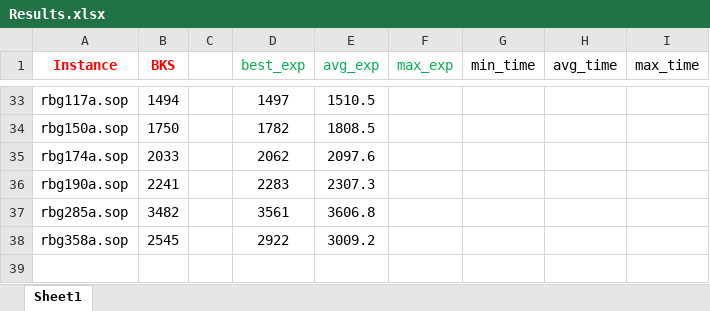
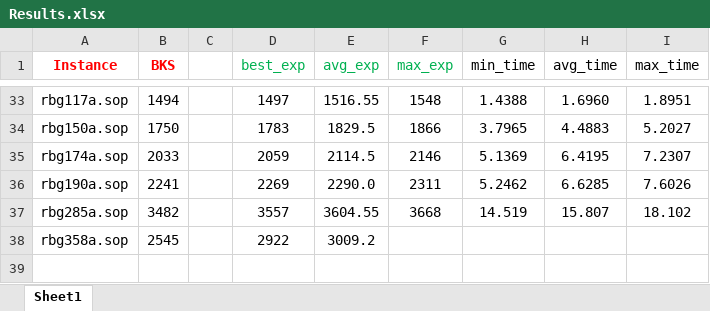
Before and after one commit to salehafzoon/Advanced_Algorithms, an Excel workbook: hw1/Instances/Results.xlsx, sheet Sheet1, drawn as a sheet; only a part is shown, gaps mark what is left out; values as stored, in another font and other column widths than the file's, no borders; the diff covers the shown part only; the diff names each change by its address in the sheet, - before the commit and + after, or states it on an @@ line.

```diff
--- a/hw1/Instances/Results.xlsx (sheet Sheet1)
+++ b/hw1/Instances/Results.xlsx (sheet Sheet1)
-E33 (avg_exp): 1510.5
+E33 (avg_exp): 1516.55
-F33 (max_exp): (empty)
+F33 (max_exp): 1548
-G33 (min_time): (empty)
+G33 (min_time): 1.4388
-H33 (avg_time): (empty)
+H33 (avg_time): 1.6960
-I33 (max_time): (empty)
+I33 (max_time): 1.8951
-D34 (best_exp): 1782
+D34 (best_exp): 1783
-E34 (avg_exp): 1808.5
+E34 (avg_exp): 1829.5
-F34 (max_exp): (empty)
+F34 (max_exp): 1866
-G34 (min_time): (empty)
+G34 (min_time): 3.7965
-H34 (avg_time): (empty)
+H34 (avg_time): 4.4883
-I34 (max_time): (empty)
+I34 (max_time): 5.2027
-D35 (best_exp): 2062
+D35 (best_exp): 2059
-E35 (avg_exp): 2097.6
+E35 (avg_exp): 2114.5
-F35 (max_exp): (empty)
+F35 (max_exp): 2146
-G35 (min_time): (empty)
+G35 (min_time): 5.1369
-H35 (avg_time): (empty)
+H35 (avg_time): 6.4195
-I35 (max_time): (empty)
+I35 (max_time): 7.2307
-D36 (best_exp): 2283
+D36 (best_exp): 2269
-E36 (avg_exp): 2307.3
+E36 (avg_exp): 2290.0
-F36 (max_exp): (empty)
+F36 (max_exp): 2311
-G36 (min_time): (empty)
+G36 (min_time): 5.2462
-H36 (avg_time): (empty)
+H36 (avg_time): 6.6285
-I36 (max_time): (empty)
+I36 (max_time): 7.6026
-D37 (best_exp): 3561
+D37 (best_exp): 3557
-E37 (avg_exp): 3606.8
+E37 (avg_exp): 3604.55
-F37 (max_exp): (empty)
+F37 (max_exp): 3668
-G37 (min_time): (empty)
+G37 (min_time): 14.519
-H37 (avg_time): (empty)
+H37 (avg_time): 15.807
-I37 (max_time): (empty)
+I37 (max_time): 18.102
```
Also changed, not shown: 127 edited cells elsewhere in this sheet, 3 other files.
